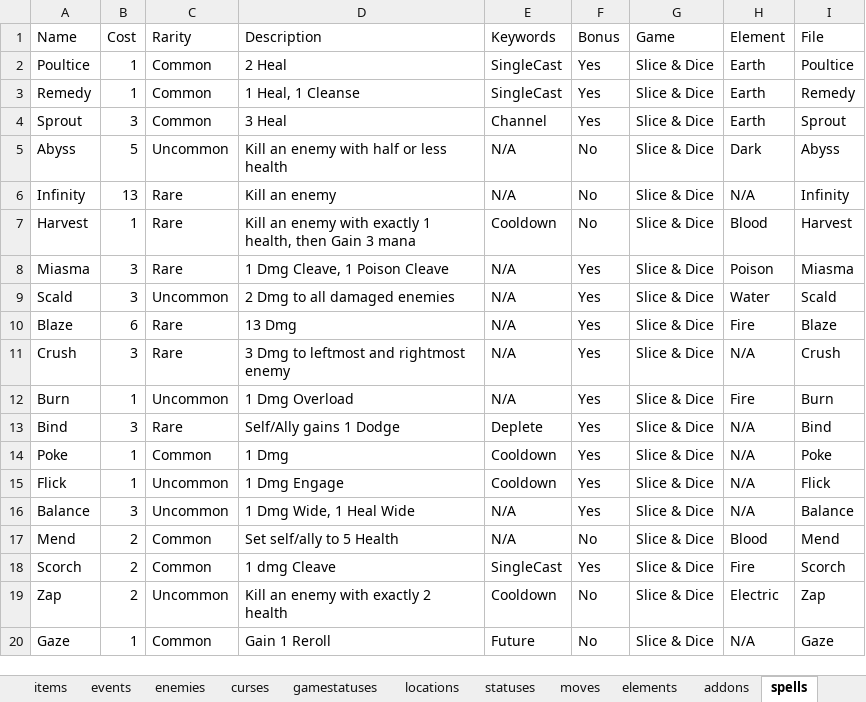
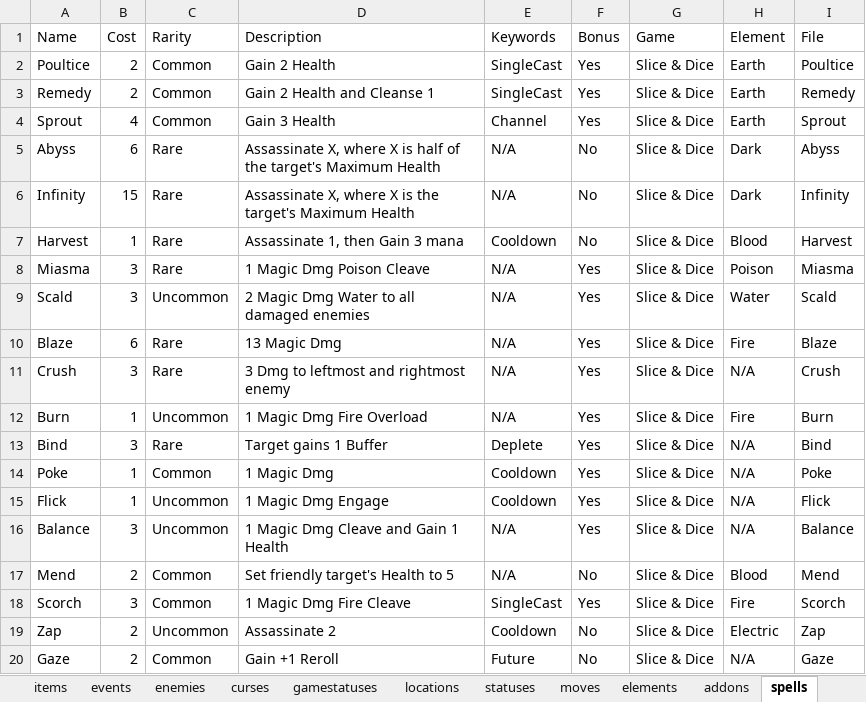
Before and after one commit to batsling/Roguelike-like, an Excel workbook: tools/Roguelikes.xlsx, sheet spells, drawn as a sheet; values as stored, in another font and other column widths than the file's, no borders; table styles not drawn; the diff names each change by its address in the sheet, - before the commit and + after, or states it on an @@ line.

Commit message:
Add files via upload

```diff
--- a/tools/Roguelikes.xlsx (sheet spells)
+++ b/tools/Roguelikes.xlsx (sheet spells)
-B2:B3 (Cost): 1
+B2:B3 (Cost): 2
-D2 (Description): 2 Heal
+D2 (Description): Gain 2 Health
-D3 (Description): 1 Heal, 1 Cleanse
+D3 (Description): Gain 2 Health and Cleanse 1
-B4 (Cost): 3
+B4 (Cost): 4
-D4 (Description): 3 Heal
+D4 (Description): Gain 3 Health
-B5 (Cost): 5
+B5 (Cost): 6
-C5 (Rarity): Uncommon
+C5 (Rarity): Rare
-D5 (Description): Kill an enemy with half or less health
+D5 (Description): Assassinate X, where X is half of the target's Maximum Health
-B6 (Cost): 13
+B6 (Cost): 15
-D6 (Description): Kill an enemy
+D6 (Description): Assassinate X, where X is the target's Maximum Health
-H6 (Element): N/A
+H6 (Element): Dark
-D7 (Description): Kill an enemy with exactly 1 health, then Gain 3 mana
+D7 (Description): Assassinate 1, then Gain 3 mana
-D8 (Description): 1 Dmg Cleave, 1 Poison Cleave
+D8 (Description): 1 Magic Dmg Poison Cleave
-D9 (Description): 2 Dmg to all damaged enemies
+D9 (Description): 2 Magic Dmg Water to all damaged enemies
-D10 (Description): 13 Dmg
+D10 (Description): 13 Magic Dmg
-D12 (Description): 1 Dmg Overload
+D12 (Description): 1 Magic Dmg Fire Overload
-D13 (Description): Self/Ally gains 1 Dodge
+D13 (Description): Target gains 1 Buffer
-D14 (Description): 1 Dmg
+D14 (Description): 1 Magic Dmg
-D15 (Description): 1 Dmg Engage
+D15 (Description): 1 Magic Dmg Engage
-D16 (Description): 1 Dmg Wide, 1 Heal Wide
+D16 (Description): 1 Magic Dmg Cleave and Gain 1 Health
-D17 (Description): Set self/ally to 5 Health
+D17 (Description): Set friendly target's Health to 5
-B18 (Cost): 2
+B18 (Cost): 3
-D18 (Description): 1 dmg Cleave
+D18 (Description): 1 Magic Dmg Fire Cleave
-D19 (Description): Kill an enemy with exactly 2 health
+D19 (Description): Assassinate 2
-B20 (Cost): 1
+B20 (Cost): 2
-D20 (Description): Gain 1 Reroll
+D20 (Description): Gain +1 Reroll
```
Also changed, not shown: sheet elements, sheet items.
